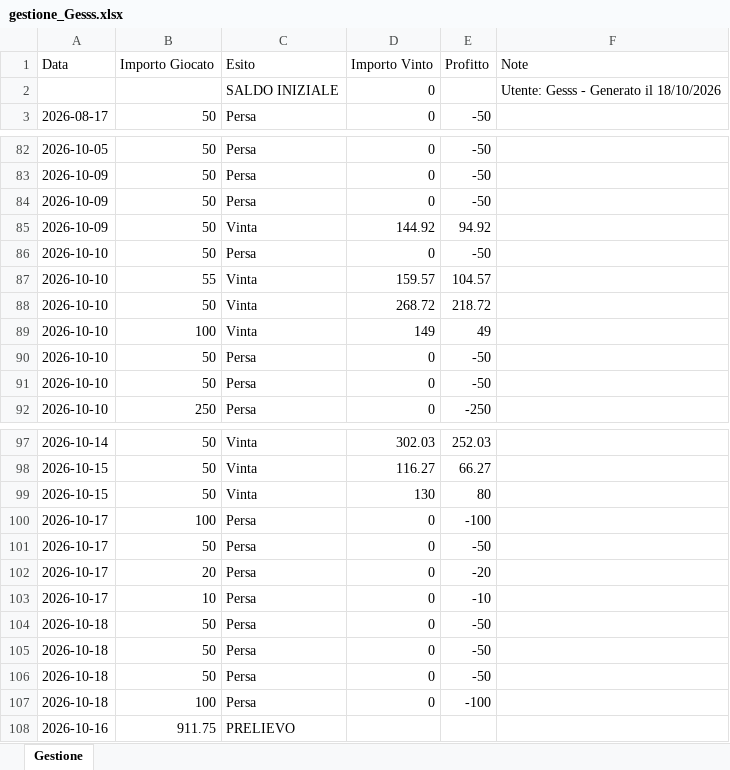
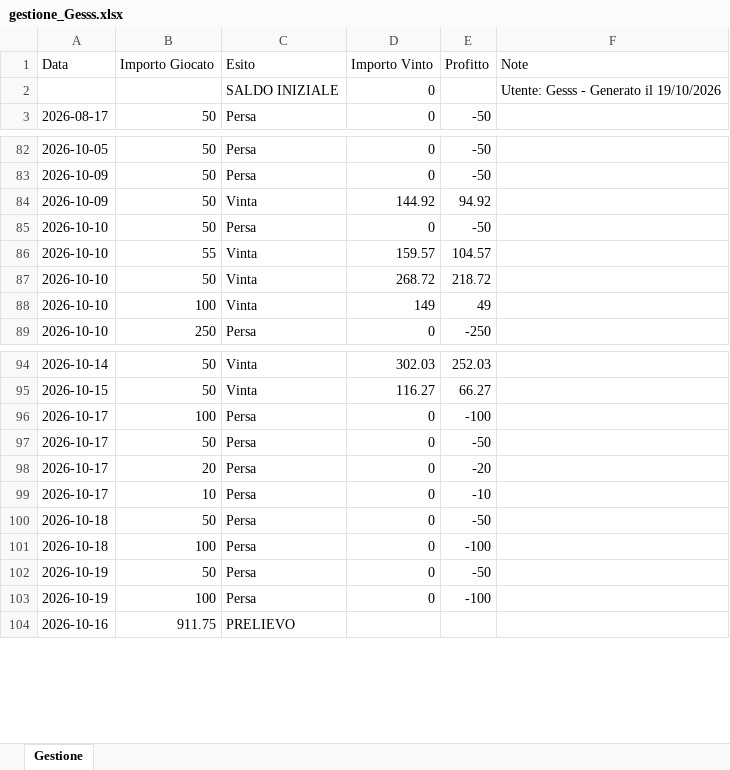
Before and after one commit to Gesss26/GesssAI-Pro---Auto, an Excel workbook: excel/gestione_Gesss.xlsx, sheet Gestione, drawn as a sheet; only a part is shown, gaps mark what is left out; values as stored, in another font and other column widths than the file's, no borders; removed rows and columns are numbered as before the commit, all else as after; the diff names each change by its address in the sheet, - before the commit and + after, or states it on an @@ line.

Commit message:
Update Gesss - 2026-10-19T21:03:30

```diff
--- a/excel/gestione_Gesss.xlsx (sheet Gestione)
+++ b/excel/gestione_Gesss.xlsx (sheet Gestione)
-F2 (Note): Utente: Gesss - Generato il 18/10/2026
+F2 (Note): Utente: Gesss - Generato il 19/10/2026
-row 84: 2026-10-09 | 50 | Persa | 0 | -50
-row 90: 2026-10-10 | 50 | Persa | 0 | -50
-row 91: 2026-10-10 | 50 | Persa | 0 | -50
-row 99: 2026-10-15 | 50 | Vinta | 130 | 80
-row 105: 2026-10-18 | 50 | Persa | 0 | -50
-row 106: 2026-10-18 | 50 | Persa | 0 | -50
+row 102: 2026-10-19 | 50 | Persa | 0 | -50
+row 103: 2026-10-19 | 100 | Persa | 0 | -100
```
